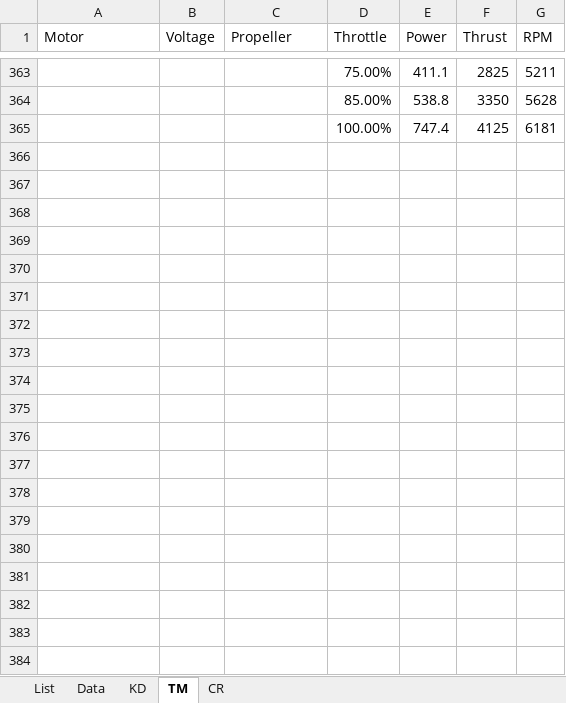
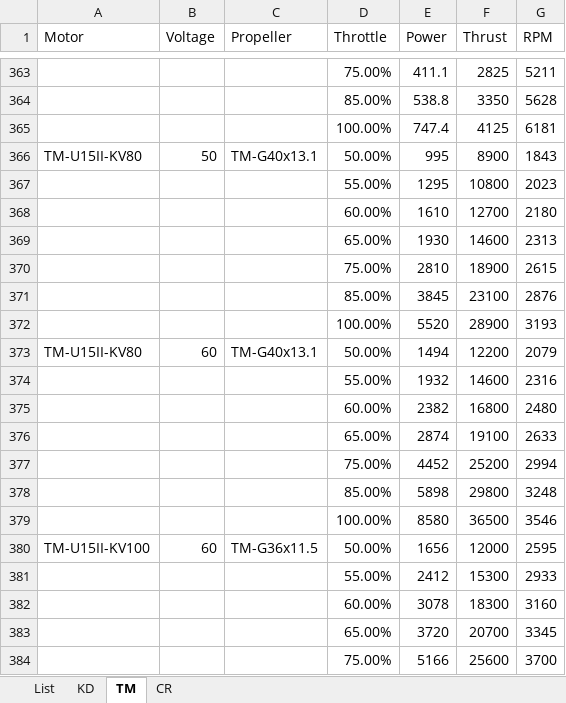
Before and after one commit to natetoombs/Multirotor-Sizing-Methodology, an Excel workbook: Lists/ComboList&Data.xlsx, sheet TM, drawn as a sheet; only a part is shown, gaps mark what is left out; values as stored, in another font and other column widths than the file's, no borders; the diff covers the shown part only; the diff names each change by its address in the sheet, - before the commit and + after, or states it on an @@ line.

```diff
--- a/Lists/ComboList&Data.xlsx (sheet TM)
+++ b/Lists/ComboList&Data.xlsx (sheet TM)
-sheet tab: Data
+row 366: TM-U15II-KV80 | 50 | TM-G40x13.1 | 50.00% | 995 | 8900 | 1843
+row 367:  |  |  | 55.00% | 1295 | 10800 | 2023
+row 368:  |  |  | 60.00% | 1610 | 12700 | 2180
+row 369:  |  |  | 65.00% | 1930 | 14600 | 2313
+row 370:  |  |  | 75.00% | 2810 | 18900 | 2615
+row 371:  |  |  | 85.00% | 3845 | 23100 | 2876
+row 372:  |  |  | 100.00% | 5520 | 28900 | 3193
+row 373: TM-U15II-KV80 | 60 | TM-G40x13.1 | 50.00% | 1494 | 12200 | 2079
+row 374:  |  |  | 55.00% | 1932 | 14600 | 2316
+row 375:  |  |  | 60.00% | 2382 | 16800 | 2480
+row 376:  |  |  | 65.00% | 2874 | 19100 | 2633
+row 377:  |  |  | 75.00% | 4452 | 25200 | 2994
+row 378:  |  |  | 85.00% | 5898 | 29800 | 3248
+row 379:  |  |  | 100.00% | 8580 | 36500 | 3546
+row 380: TM-U15II-KV100 | 60 | TM-G36x11.5 | 50.00% | 1656 | 12000 | 2595
+row 381:  |  |  | 55.00% | 2412 | 15300 | 2933
+row 382:  |  |  | 60.00% | 3078 | 18300 | 3160
+row 383:  |  |  | 65.00% | 3720 | 20700 | 3345
+row 384:  |  |  | 75.00% | 5166 | 25600 | 3700
```
Also changed, not shown: 149 added rows elsewhere in this sheet, sheet List, 27 other files.
